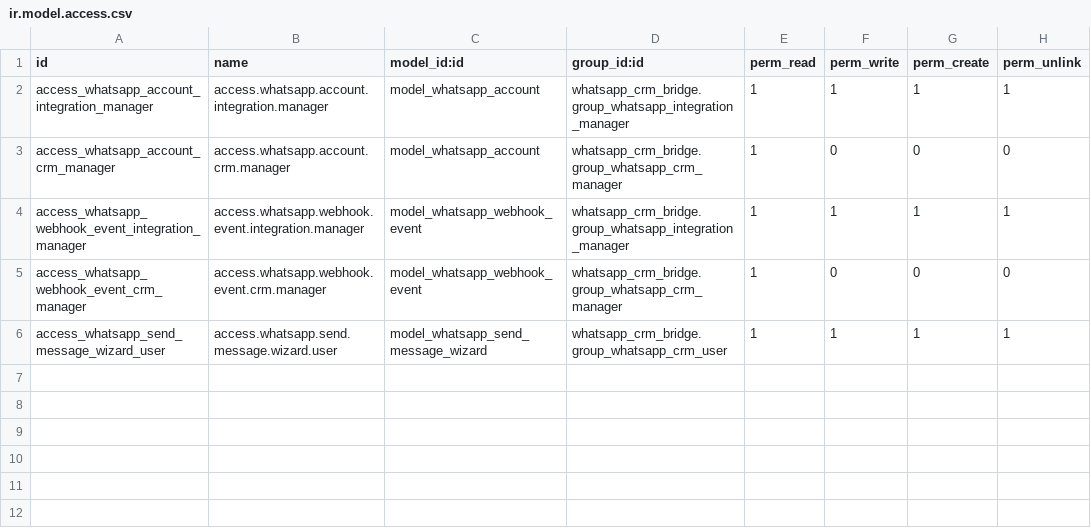
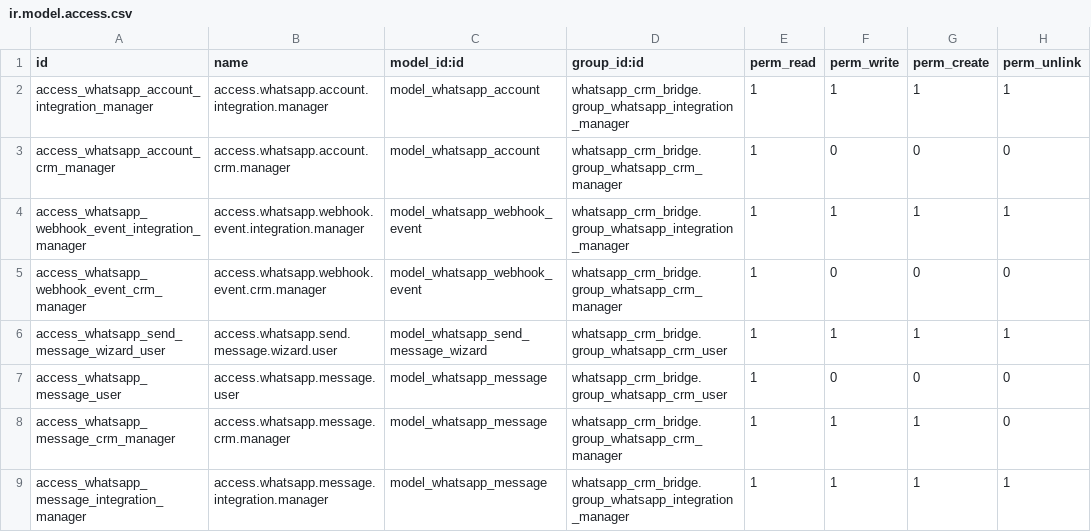
Before and after one commit to StevenBahaa/odoo18-whatsapp-crm-bridge, a CSV file: security/ir.model.access.csv, drawn as a sheet; the diff names each change by its address in the sheet, - before the commit and + after, or states it on an @@ line.

Commit message:
Implement UC-07 message status updates

```diff
--- a/security/ir.model.access.csv
+++ b/security/ir.model.access.csv
+row 7: access_whatsapp_message_user | access.whatsapp.message.user | model_whatsapp_message | whatsapp_crm_bridge.group_whatsapp_crm_user | 1 | 0 | 0 | 0
+row 8: access_whatsapp_message_crm_manager | access.whatsapp.message.crm.manager | model_whatsapp_message | whatsapp_crm_bridge.group_whatsapp_crm_manager | 1 | 1 | 1 | 0
+row 9: access_whatsapp_message_integration_manager | access.whatsapp.message.integration.manager | model_whatsapp_message | whatsapp_crm_bridge.group_whatsapp_integration_manager | 1 | 1 | 1 | 1
```
Also changed, not shown: 6 other files.
